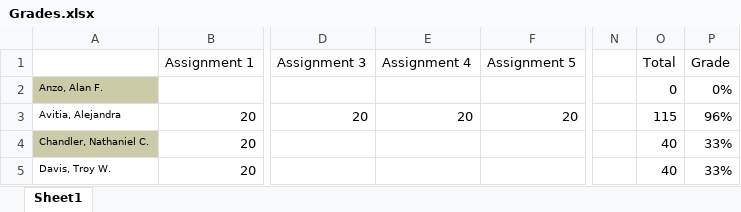
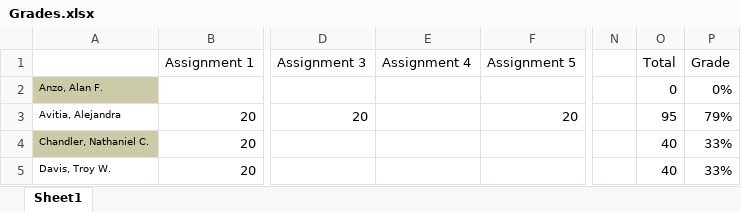
Before and after one commit to jameswilson281/Fall-2018---CIS7---Discrete-Structures, an Excel workbook: Grades.xlsx, sheet Sheet1, drawn as a sheet; only a part is shown, gaps mark what is left out; values as stored, in another font and other column widths than the file's, no borders; the diff names each change by its address in the sheet, - before the commit and + after, or states it on an @@ line.

Commit message:
whoops

```diff
--- a/Grades.xlsx (sheet Sheet1)
+++ b/Grades.xlsx (sheet Sheet1)
-E3 (Assignment 4): 20
+E3 (Assignment 4): (empty)
-O3 (Total): 115
+O3 (Total): 95
-P3 (Grade): 96%
+P3 (Grade): 79%
```
